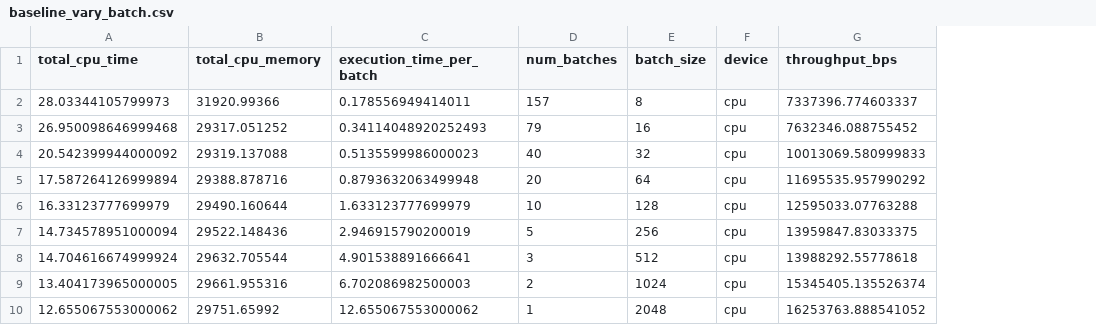
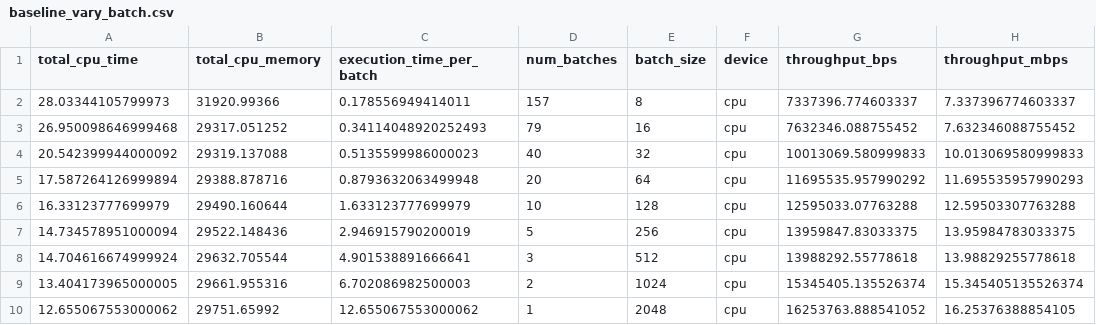
Before and after one commit to UVA-MLSys/DS5110_Fall_2024, a CSV file: Team 4/data/interim/baseline_vary_batch.csv, drawn as a sheet; the diff names each change by its address in the sheet, - before the commit and + after, or states it on an @@ line.

```diff
--- a/Team 4/data/interim/baseline_vary_batch.csv
+++ b/Team 4/data/interim/baseline_vary_batch.csv
+column H (throughput_mbps), rows 2-10: 7.337396774603337 | 7.632346088755452 | 10.013069580999833 | 11.695535957990293 | 12.59503307763288 | 13.95984783033375 | 13.98829255778618 | 15.345405135526374 | 16.25376388854105
```
Also changed, not shown: 4 other files.
